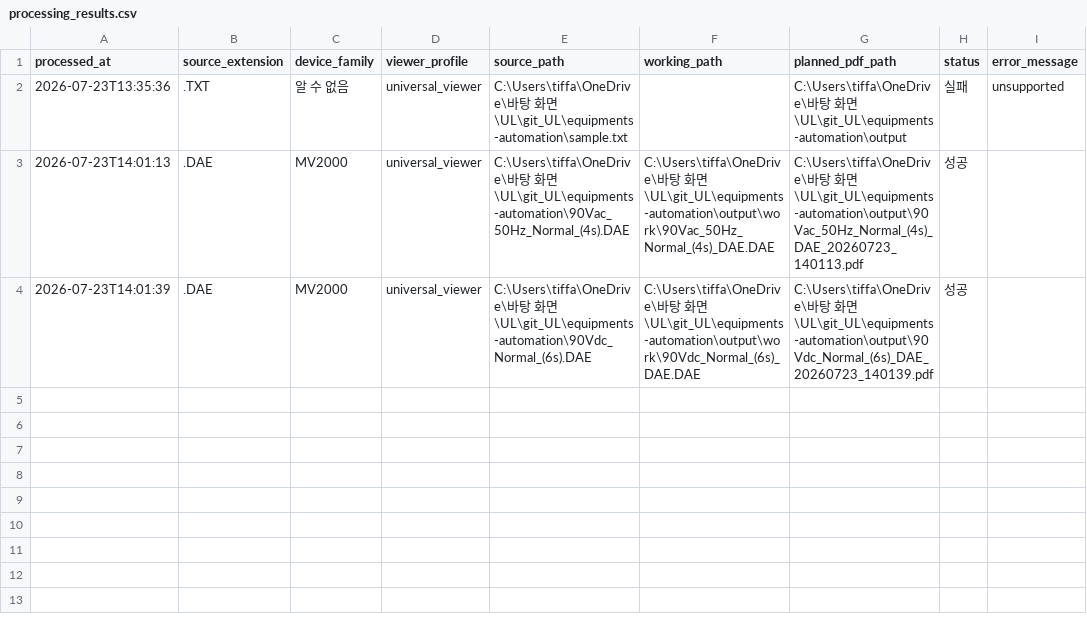
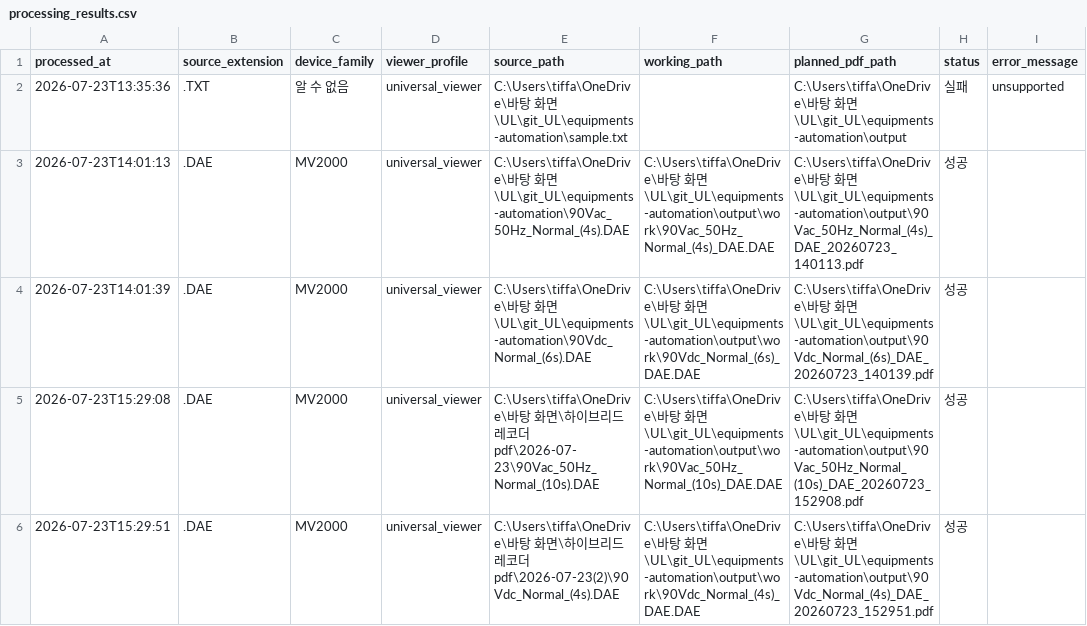
Before and after one commit to UL-Solutions-Intern/equipments-automation, a CSV file: logs/processing_results.csv, drawn as a sheet; the diff names each change by its address in the sheet, - before the commit and + after, or states it on an @@ line.

```diff
--- a/logs/processing_results.csv
+++ b/logs/processing_results.csv
+row 5: 2026-07-23T15:29:08 | .DAE | MV2000 | universal_viewer | C:\Users\tiffa\OneDrive\바탕 화면\하이브리드레코더 pdf\2026-07-23\90Vac_50Hz_Normal_(10s).DAE | C:\Users\tiffa\OneDrive\바탕 화면\UL\git_UL\equipments-automation\output\work\90Vac_50Hz_Normal_(10s)_DAE.DAE | C:\Users\tiffa\OneDrive\바탕 화면\UL\git_UL\equipments-automation\output\90Vac_50Hz_Normal_(10s)_DAE_20260723_152908.pdf | 성공
+row 6: 2026-07-23T15:29:51 | .DAE | MV2000 | universal_viewer | C:\Users\tiffa\OneDrive\바탕 화면\하이브리드레코더 pdf\2026-07-23(2)\90Vdc_Normal_(4s).DAE | C:\Users\tiffa\OneDrive\바탕 화면\UL\git_UL\equipments-automation\output\work\90Vdc_Normal_(4s)_DAE.DAE | C:\Users\tiffa\OneDrive\바탕 화면\UL\git_UL\equipments-automation\output\90Vdc_Normal_(4s)_DAE_20260723_152951.pdf | 성공
```
Also changed, not shown: 6 other files.
